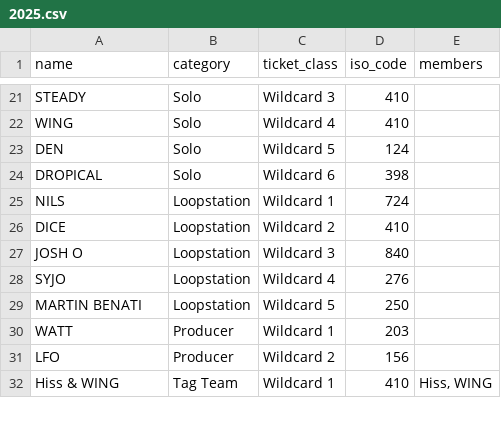
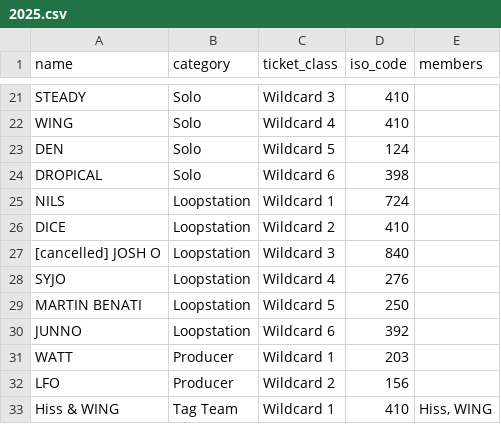
Before and after one commit to shumizu418128/gbbinfo2.0, a CSV file: app/database/participants/2025.csv, drawn as a sheet; only a part is shown, gaps mark what is left out.

Commit message:
JUNNO出場

```diff
--- a/app/database/participants/2025.csv
+++ b/app/database/participants/2025.csv
@@ -26,5 +26,6 @@ NILS,Loopstation,Wildcard 1,724,
 DICE,Loopstation,Wildcard 2,410,
-JOSH O,Loopstation,Wildcard 3,840,
+[cancelled] JOSH O,Loopstation,Wildcard 3,840,
 SYJO,Loopstation,Wildcard 4,276,
 MARTIN BENATI,Loopstation,Wildcard 5,250,
+JUNNO,Loopstation,Wildcard 6,392,
 WATT,Producer,Wildcard 1,203,
```
